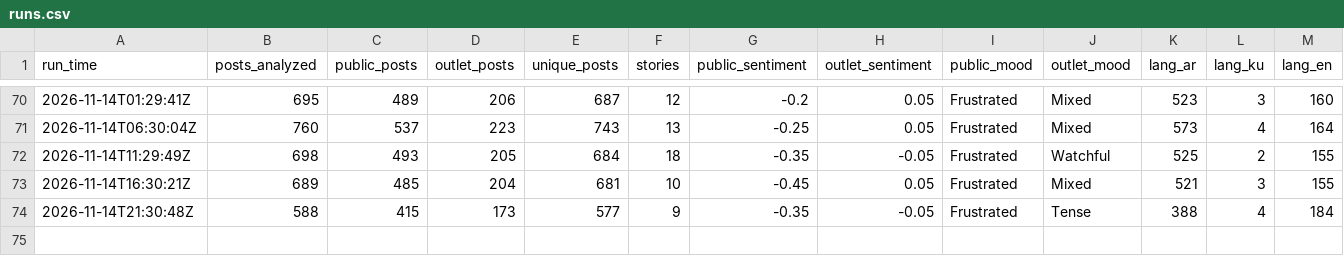
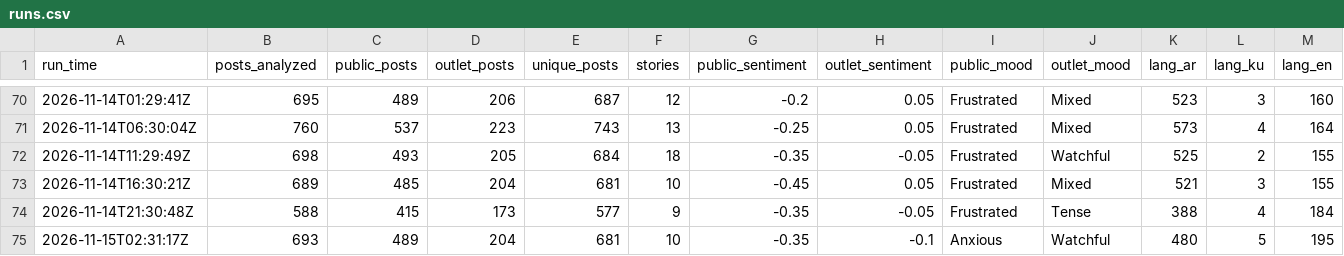
Before and after one commit to Brunopomodoro/syria-narrative-tracker, a CSV file: data/exports/2026-11/runs.csv, drawn as a sheet; only a part is shown, gaps mark what is left out; rows hold the shown columns only; the diff names each change by its address in the sheet, - before the commit and + after, or states it on an @@ line.

```diff
--- a/data/exports/2026-11/runs.csv
+++ b/data/exports/2026-11/runs.csv
+row 75: 2026-11-15T02:31:17Z | 693 | 489 | 204 | 681 | 10 | -0.35 | -0.1 | Anxious | Watchful | 480 | 5 | 195
```
Also changed, not shown: data/exports/2026-11/themes.csv, 58 other files.
